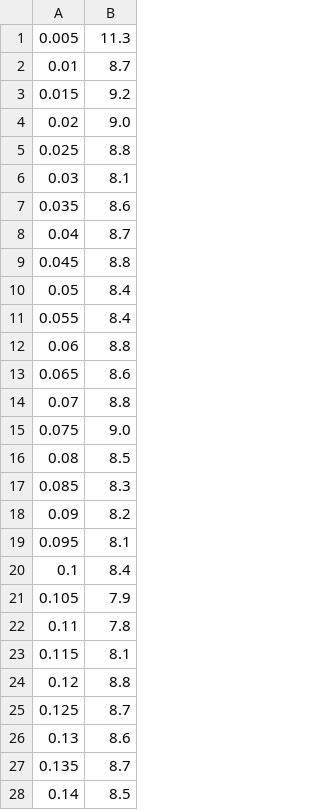
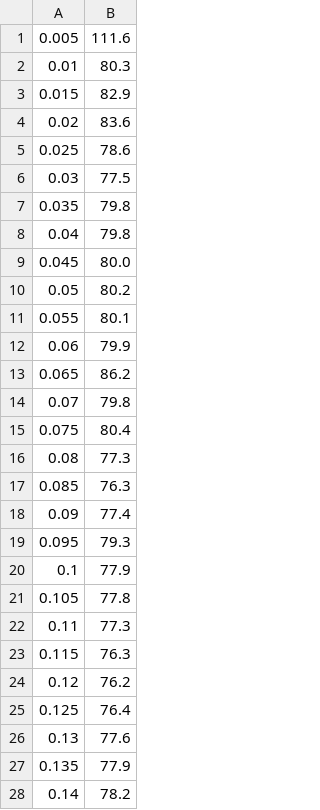
Before and after one commit to yatish1231/INFO6205, a CSV file: result.csv, drawn as a sheet; only a part is shown; the diff covers the shown part only.

```diff
--- a/result.csv
+++ b/result.csv
@@ -1,28 +1,28 @@
-0.005,11.3
-0.01,8.7
-0.015,9.2
-0.02,9.0
-0.025,8.8
-0.03,8.1
-0.035,8.6
-0.04,8.7
-0.045,8.8
-0.05,8.4
-0.055,8.4
-0.06,8.8
-0.065,8.6
-0.07,8.8
-0.075,9.0
-0.08,8.5
-0.085,8.3
-0.09,8.2
-0.095,8.1
-0.1,8.4
-0.105,7.9
-0.11,7.8
-0.115,8.1
-0.12,8.8
-0.125,8.7
-0.13,8.6
-0.135,8.7
-0.14,8.5
+0.005,111.6
+0.01,80.3
+0.015,82.9
+0.02,83.6
+0.025,78.6
+0.03,77.5
+0.035,79.8
+0.04,79.8
+0.045,80.0
+0.05,80.2
+0.055,80.1
+0.06,79.9
+0.065,86.2
+0.07,79.8
+0.075,80.4
+0.08,77.3
+0.085,76.3
+0.09,77.4
+0.095,79.3
+0.1,77.9
+0.105,77.8
+0.11,77.3
+0.115,76.3
+0.12,76.2
+0.125,76.4
+0.13,77.6
+0.135,77.9
+0.14,78.2
```
Also changed, not shown: 22 edited cells elsewhere in this file, 1 other file.
